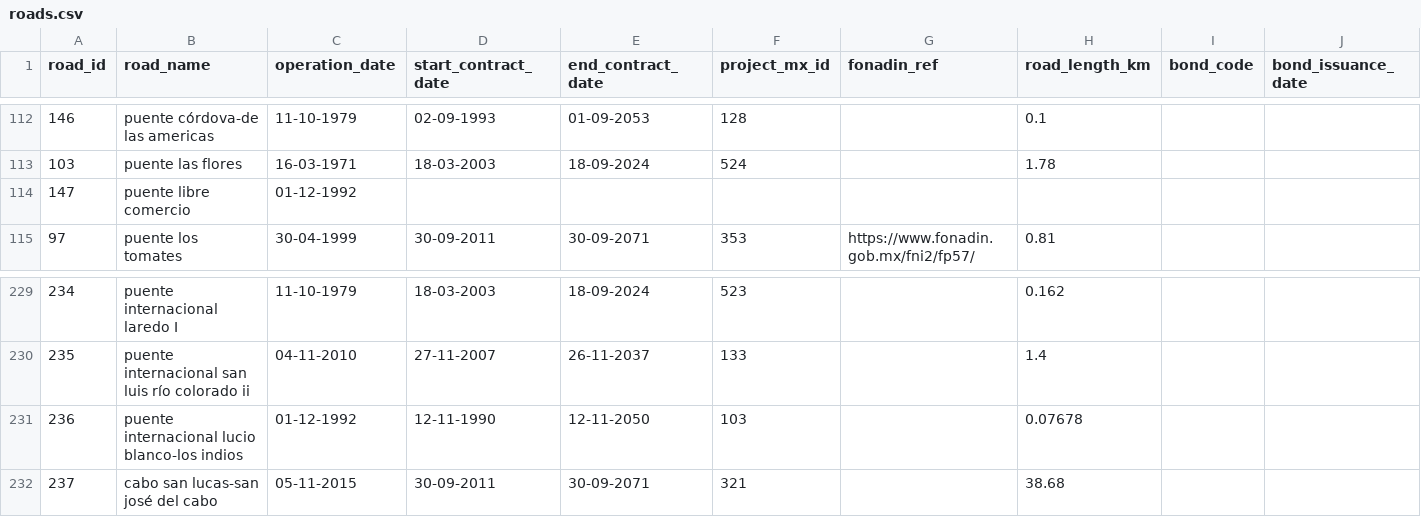
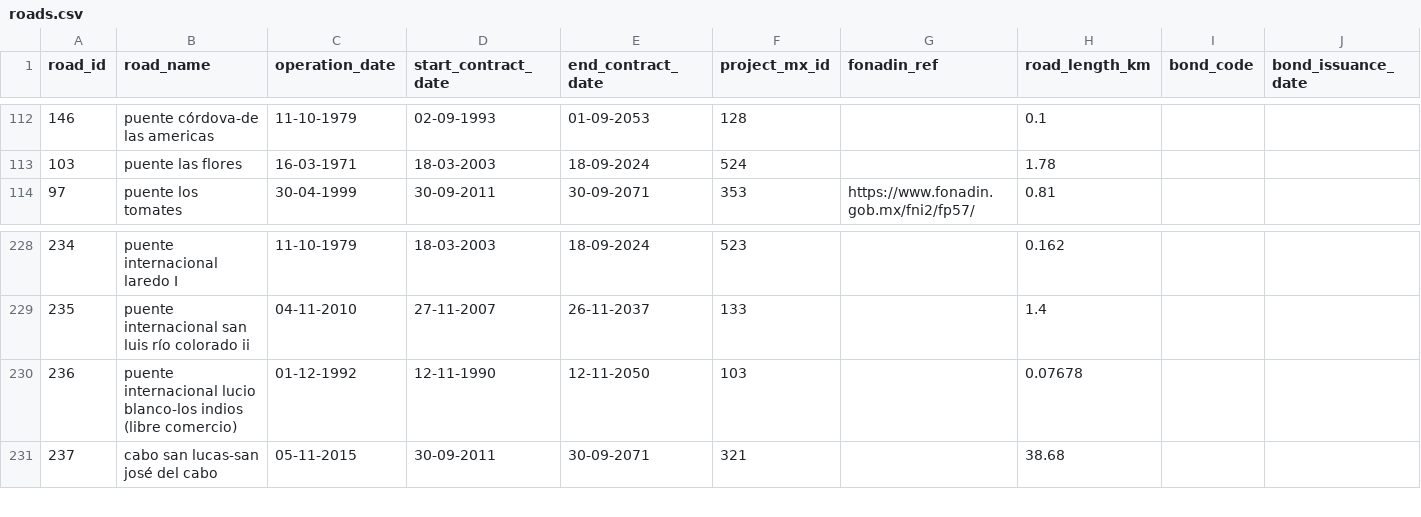
Before and after one commit to elaeon/tollbooth_etc_mx, a CSV file: data/tables/2026/roads.csv, drawn as a sheet; only a part is shown, gaps mark what is left out; removed rows and columns are numbered as before the commit, all else as after; rows hold the shown columns only; the diff names each change by its address in the sheet, - before the commit and + after, or states it on an @@ line.

```diff
--- a/data/tables/2026/roads.csv
+++ b/data/tables/2026/roads.csv
-row 114: 147 | puente libre comercio | 01-12-1992
-B230 (road_name): …blanco-los indios
+B230 (road_name): …blanco-los indios (libre comercio)
```
Also changed, not shown: data/tables/2025/stretchs_toll.csv, data/tables/2026/stretchs.csv, 2 other files.
